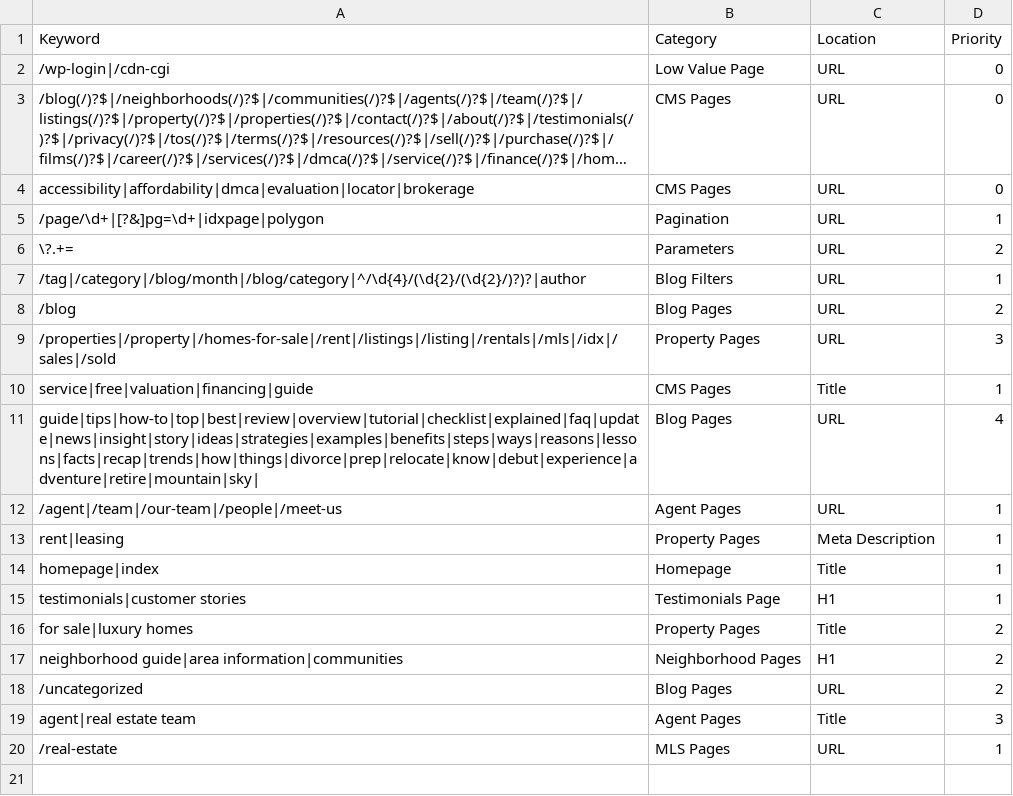
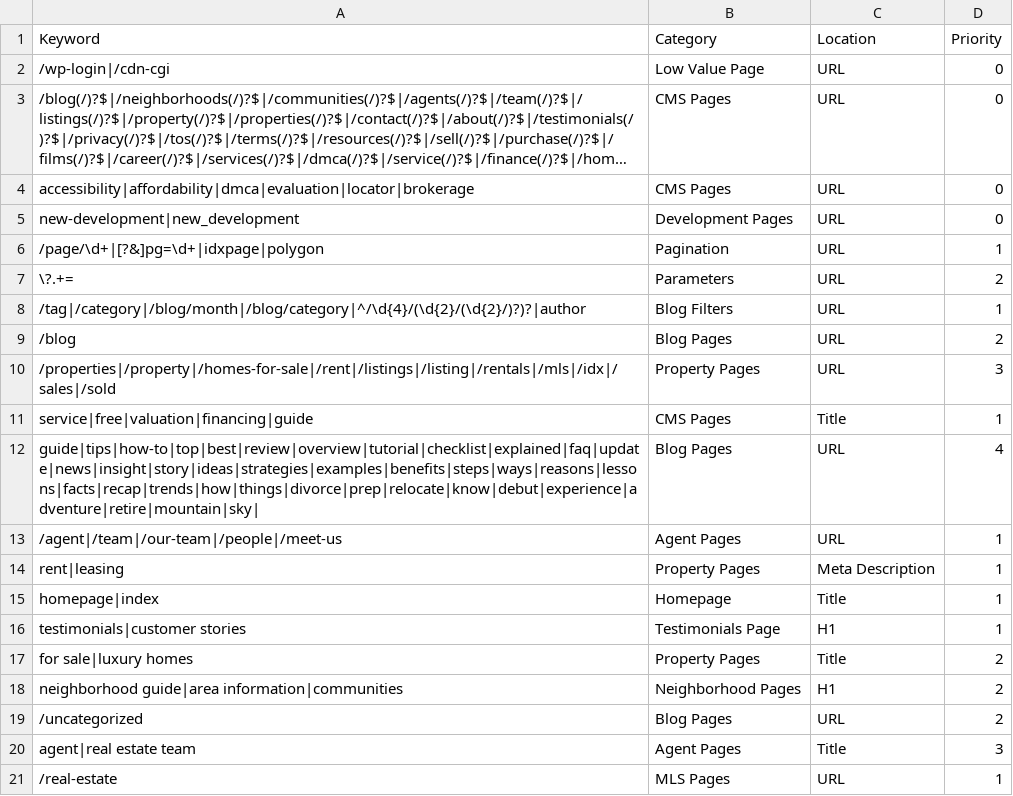
Before and after one commit to nachomanbot/categorize-2.0, a CSV file: rules.csv, drawn as a sheet; long unchanged cells end in ….

Commit message:
Update rules.csv

```diff
--- a/rules.csv
+++ b/rules.csv
@@ -4,2 +4,3 @@ Keyword,Category,Location,Priority
 accessibility|affordability|dmca|evaluation|locator|brokerage,CMS Pages,URL,0
+new-development|new_development,Development Pages,URL,0
 /page/\d+|[?&]pg=\d+|idxpage|polygon,Pagination,URL,1
```
